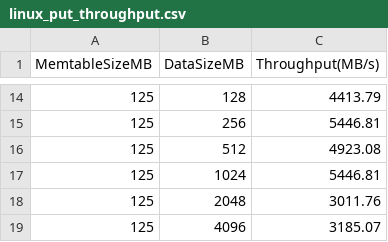
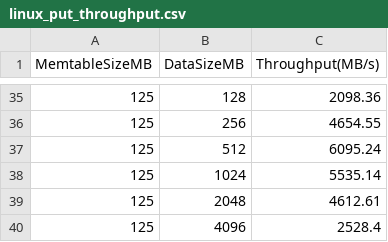
Before and after one commit to kkli08/VeloxDB, a CSV file: Benchmark/put_throughput/linux_put_throughput.csv, drawn as a sheet; only a part is shown, gaps mark what is left out; the diff covers the shown part only.

```diff
--- a/Benchmark/put_throughput/linux_put_throughput.csv
+++ b/Benchmark/put_throughput/linux_put_throughput.csv
@@ -14,6 +35,6 @@ MemtableSizeMB,DataSizeMB,Throughput(MB/s)
-125,128,4413.79
-125,256,5446.81
-125,512,4923.08
-125,1024,5446.81
-125,2048,3011.76
-125,4096,3185.07
+125,128,2098.36
+125,256,4654.55
+125,512,6095.24
+125,1024,5535.14
+125,2048,4612.61
+125,4096,2528.4
```
Also changed, not shown: 21 added rows and 12 edited cells elsewhere in this file.
